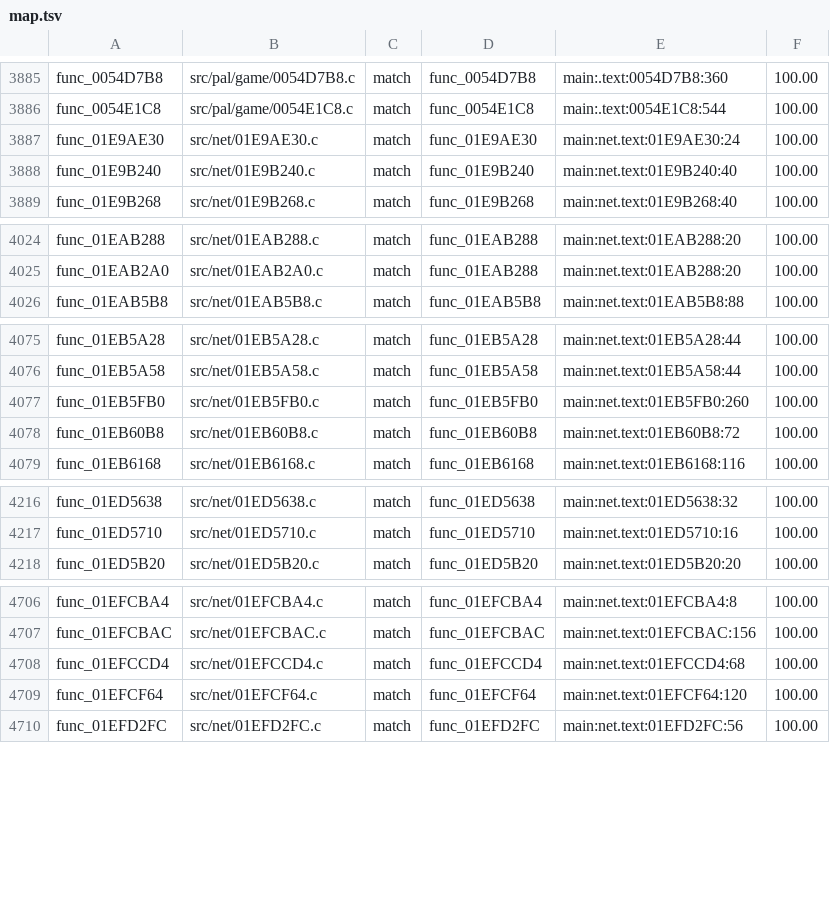
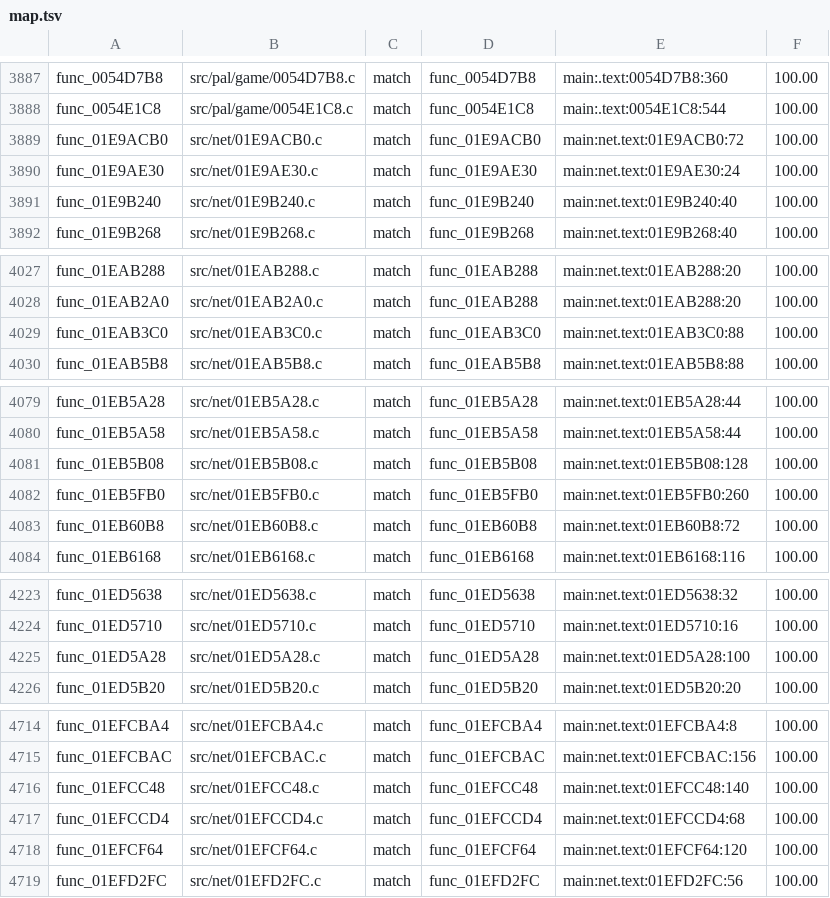
Before and after one commit to OpenRAC/rac4-decomp, a TSV file: config/pal/map.tsv, drawn as a sheet; only a part is shown, gaps mark what is left out; the diff covers the shown part only.

Commit message:
Match 18 US functions (8 net, 2 game, 8 overlay)
Net: func_01E9ACB0 func_01EAB3C0 func_01EB5B08 func_01ECD2D0 func_01ED17A8
func_01ED5A28 func_01EFCC48 func_01F0C668. Game: func_003FB4E0 func_004C6868.
Overlays: func_L00_00519B40 func_L00_00538478 func_L00_00540F30
func_L00_00711FA0 func_L00_0073FB98 func_L00_00741990 func_L00_00774A98
func_L01_005A0DC0.

audit_matches: 6,118 exact, the 164 not exact are the pre-existing list and
none of these. audit_relocs: no new mismatches (its 27 are in 13 functions
that this branch does not touch). Both maps and both progress reports are
regenerated, and progress.py --check passes for US and PAL.

The report totals move by 17 rather than 18: func_L00_00519B40 is exact and
has a 100.00 match row in both maps, but progress.py lists no function for
that address in the new report or the previous one.

Co-Authored-By: Hermes Agent <noreply@nousresearch.com>

```diff
--- a/config/pal/map.tsv
+++ b/config/pal/map.tsv
@@ -3886,2 +3888,3 @@ func_0054D7B8	src/pal/game/0054D7B8.c	match	func_0054D7B8	main:.text:0054D7B8:36
 func_0054E1C8	src/pal/game/0054E1C8.c	match	func_0054E1C8	main:.text:0054E1C8:544	100.00
+func_01E9ACB0	src/net/01E9ACB0.c	match	func_01E9ACB0	main:net.text:01E9ACB0:72	100.00
 func_01E9AE30	src/net/01E9AE30.c	match	func_01E9AE30	main:net.text:01E9AE30:24	100.00
@@ -4025,2 +4028,3 @@ func_01EAB288	src/net/01EAB288.c	match	func_01EAB288	main:net.text:01EAB288:20	1
 func_01EAB2A0	src/net/01EAB2A0.c	match	func_01EAB288	main:net.text:01EAB288:20	100.00
+func_01EAB3C0	src/net/01EAB3C0.c	match	func_01EAB3C0	main:net.text:01EAB3C0:88	100.00
 func_01EAB5B8	src/net/01EAB5B8.c	match	func_01EAB5B8	main:net.text:01EAB5B8:88	100.00
@@ -4076,2 +4080,3 @@ func_01EB5A28	src/net/01EB5A28.c	match	func_01EB5A28	main:net.text:01EB5A28:44	1
 func_01EB5A58	src/net/01EB5A58.c	match	func_01EB5A58	main:net.text:01EB5A58:44	100.00
+func_01EB5B08	src/net/01EB5B08.c	match	func_01EB5B08	main:net.text:01EB5B08:128	100.00
 func_01EB5FB0	src/net/01EB5FB0.c	match	func_01EB5FB0	main:net.text:01EB5FB0:260	100.00
@@ -4217,2 +4224,3 @@ func_01ED5638	src/net/01ED5638.c	match	func_01ED5638	main:net.text:01ED5638:32	1
 func_01ED5710	src/net/01ED5710.c	match	func_01ED5710	main:net.text:01ED5710:16	100.00
+func_01ED5A28	src/net/01ED5A28.c	match	func_01ED5A28	main:net.text:01ED5A28:100	100.00
 func_01ED5B20	src/net/01ED5B20.c	match	func_01ED5B20	main:net.text:01ED5B20:20	100.00
@@ -4707,2 +4715,3 @@ func_01EFCBA4	src/net/01EFCBA4.c	match	func_01EFCBA4	main:net.text:01EFCBA4:8	10
 func_01EFCBAC	src/net/01EFCBAC.c	match	func_01EFCBAC	main:net.text:01EFCBAC:156	100.00
+func_01EFCC48	src/net/01EFCC48.c	match	func_01EFCC48	main:net.text:01EFCC48:140	100.00
 func_01EFCCD4	src/net/01EFCCD4.c	match	func_01EFCCD4	main:net.text:01EFCCD4:68	100.00
```
Also changed, not shown: 13 added rows and 30 edited cells elsewhere in this file, config/us/map.tsv, 21 other files.
